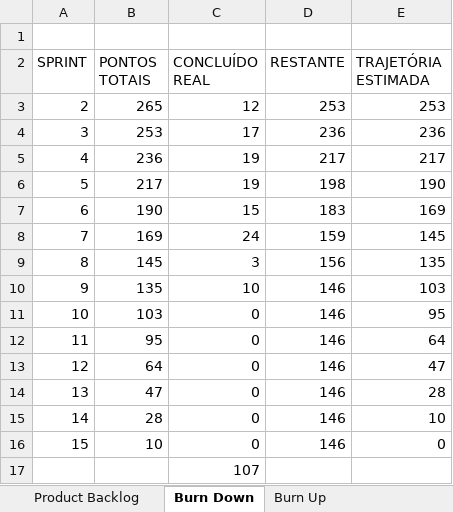
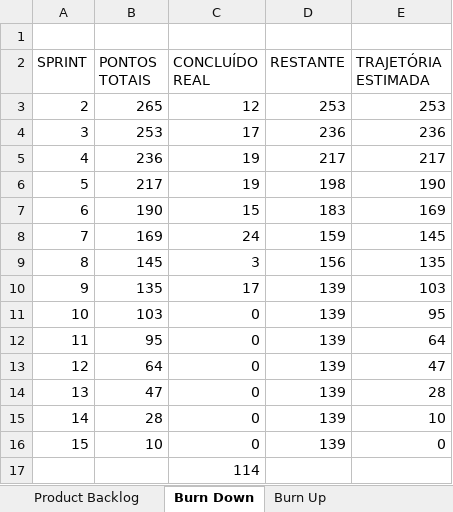
Before and after one commit to CarvalhoE/AutopecasMcQueen, an Excel workbook: Documentacao/graficoBurnUp&Down.xlsx, sheet Burn Down, drawn as a sheet; values as stored, in another font and other column widths than the file's, no borders; charts and pictures not drawn; the diff names each change by its address in the sheet, - before the commit and + after, or states it on an @@ line.

```diff
--- a/Documentacao/graficoBurnUp&Down.xlsx (sheet Burn Down)
+++ b/Documentacao/graficoBurnUp&Down.xlsx (sheet Burn Down)
-C10 (CONCLUÍDO REAL): 10
+C10 (CONCLUÍDO REAL): 17
-D10:D16 (RESTANTE): 146
+D10:D16 (RESTANTE): 139
-C17 (CONCLUÍDO REAL): 107
+C17 (CONCLUÍDO REAL): 114
```
Also changed, not shown: sheet Burn Up, sheet Product Backlog, hidden cells, charts or pictures, 1 other file.
